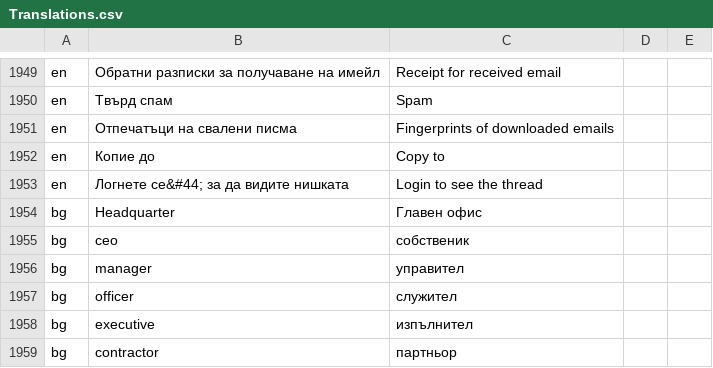
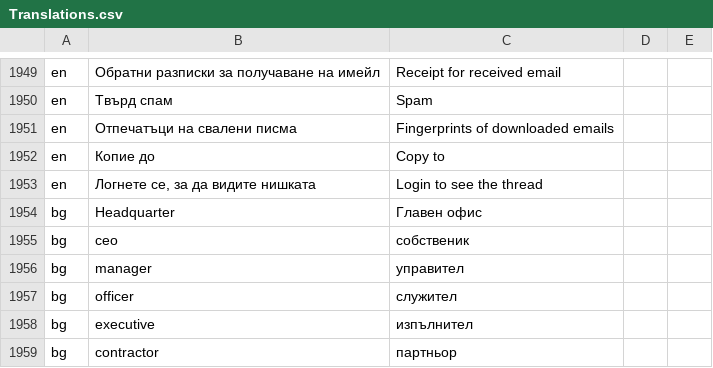
Before and after one commit to bgerp/bgerp, a CSV file: bgerp/data/csv/Translations.csv, drawn as a sheet; only a part is shown, gaps mark what is left out.

```diff
--- a/bgerp/data/csv/Translations.csv
+++ b/bgerp/data/csv/Translations.csv
@@ -1952,3 +1952,3 @@ en,Отпечатъци на свалени писма,Fingerprints of downloade
 en,Копие до,Copy to
-en,Логнете се&#44; за да видите нишката,Login to see the thread
+en,"Логнете се, за да видите нишката",Login to see the thread
 bg,Headquarter,Главен офис
```
Also changed, not shown: 1 other file.
